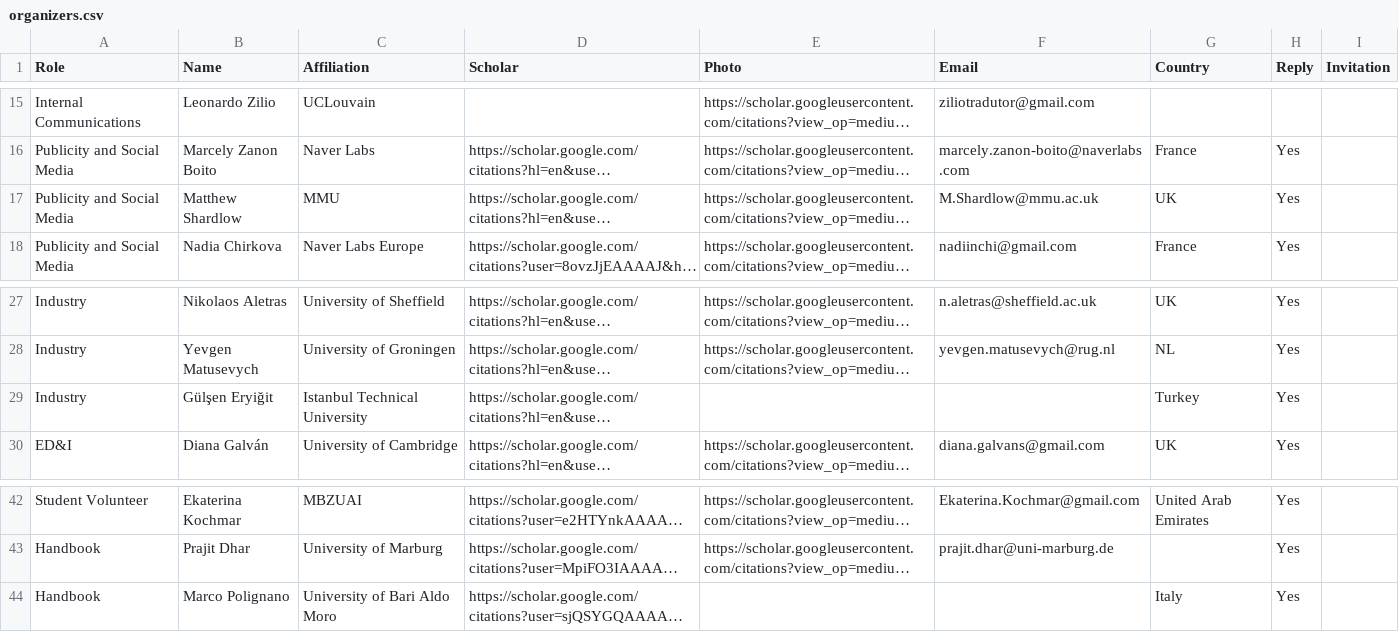
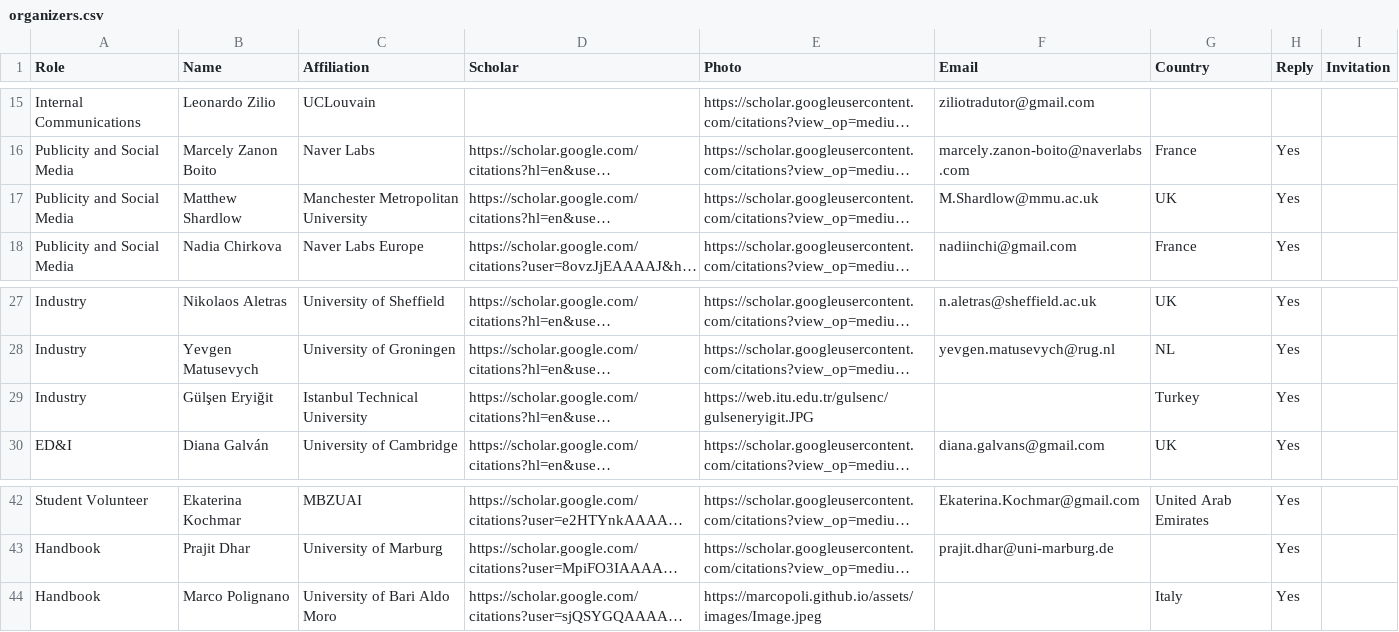
Before and after one commit to acl-org/eacl-2026, a CSV file: _data/organizers.csv, drawn as a sheet; only a part is shown, gaps mark what is left out; long unchanged cells end in …; the diff names each change by its address in the sheet, - before the commit and + after, or states it on an @@ line.

```diff
--- a/_data/organizers.csv
+++ b/_data/organizers.csv
-C17 (Affiliation): MMU
+C17 (Affiliation): Manchester Metropolitan University
-E29 (Photo): (empty)
+E29 (Photo): https://web.itu.edu.tr/gulsenc/gulseneryigit.JPG
-E44 (Photo): (empty)
+E44 (Photo): https://marcopoli.github.io/assets/images/Image.jpeg
```
Also changed, not shown: 1 other file.
